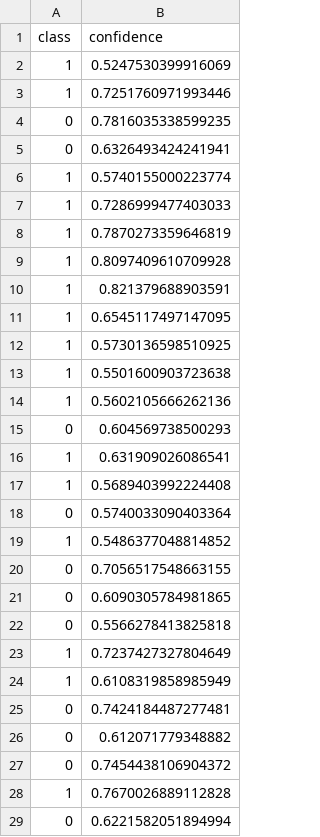
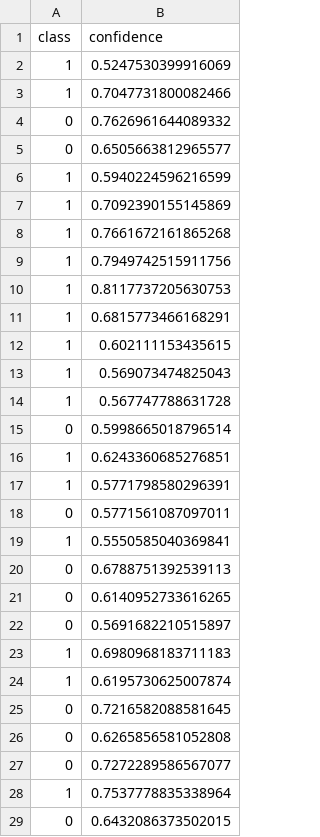
Before and after one commit to charlesluizmendes/RadnetFusion, a CSV file: outputs/kalman_output.csv, drawn as a sheet; only a part is shown; the diff covers the shown part only.

```diff
--- a/outputs/kalman_output.csv
+++ b/outputs/kalman_output.csv
@@ -2,28 +2,28 @@ class,confidence
 1,0.5247530399916069
-1,0.7251760971993446
-0,0.7816035338599235
-0,0.6326493424241941
-1,0.5740155000223774
-1,0.7286999477403033
-1,0.7870273359646819
-1,0.8097409610709928
-1,0.821379688903591
-1,0.6545117497147095
-1,0.5730136598510925
-1,0.5501600903723638
-1,0.5602105666262136
-0,0.604569738500293
-1,0.631909026086541
-1,0.5689403992224408
-0,0.5740033090403364
-1,0.5486377048814852
-0,0.7056517548663155
-0,0.6090305784981865
-0,0.5566278413825818
-1,0.7237427327804649
-1,0.6108319858985949
-0,0.7424184487277481
-0,0.612071779348882
-0,0.7454438106904372
-1,0.7670026889112828
-0,0.6221582051894994
+1,0.7047731800082466
+0,0.7626961644089332
+0,0.6505663812965577
+1,0.5940224596216599
+1,0.7092390155145869
+1,0.7661672161865268
+1,0.7949742515911756
+1,0.8117737205630753
+1,0.6815773466168291
+1,0.602111153435615
+1,0.569073474825043
+1,0.567747788631728
+0,0.5998665018796514
+1,0.6243360685276851
+1,0.5771798580296391
+0,0.5771561087097011
+1,0.5550585040369841
+0,0.6788751392539113
+0,0.6140952733616265
+0,0.5691682210515897
+1,0.6980968183711183
+1,0.6195730625007874
+0,0.7216582088581645
+0,0.6265856581052808
+0,0.7272289586567077
+1,0.7537778835338964
+0,0.6432086373502015
```
Also changed, not shown: 22 edited cells elsewhere in this file, 8 other files.
